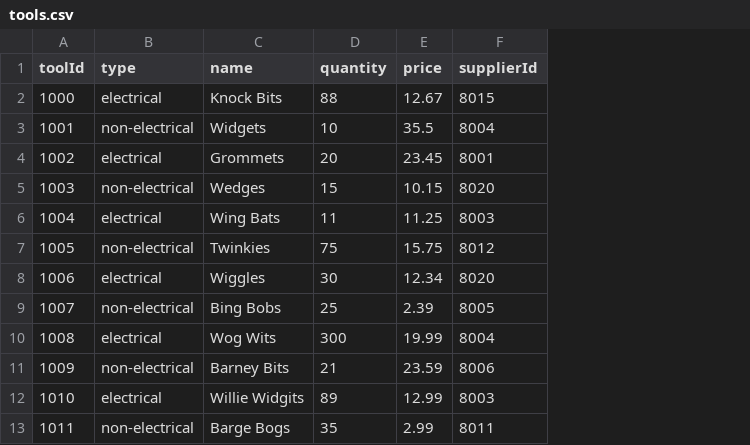
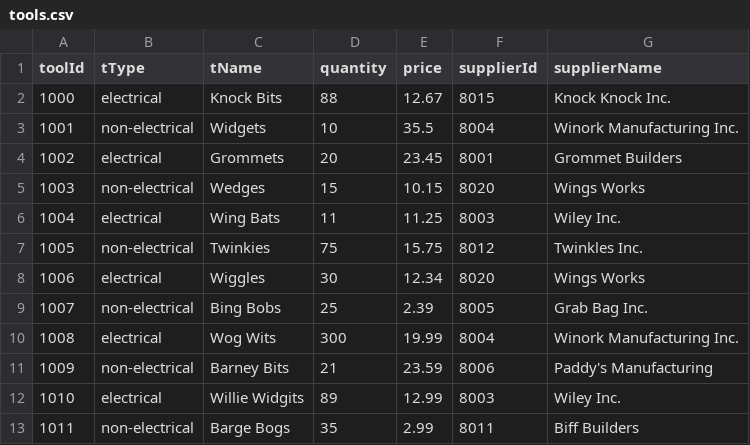
Before and after one commit to davisallan/ENSF607_TermProject, a CSV file: DBFiles/tools.csv, drawn as a sheet; only a part is shown; the diff names each change by its address in the sheet, - before the commit and + after, or states it on an @@ line.

```diff
--- a/DBFiles/tools.csv
+++ b/DBFiles/tools.csv
+column G (supplierName), rows 2-13: Knock Knock Inc. | Winork Manufacturing Inc. | Grommet Builders | Wings Works | Wiley Inc. | Twinkles Inc. | Wings Works | Grab Bag Inc. | Winork Manufacturing Inc. | Paddy's Manufacturing | Wiley Inc. | Biff Builders
-B1: type
+B1: tType
-C1: name
+C1: tName
```
Also changed, not shown: DBFiles/suppliers.csv, 3 other files.
